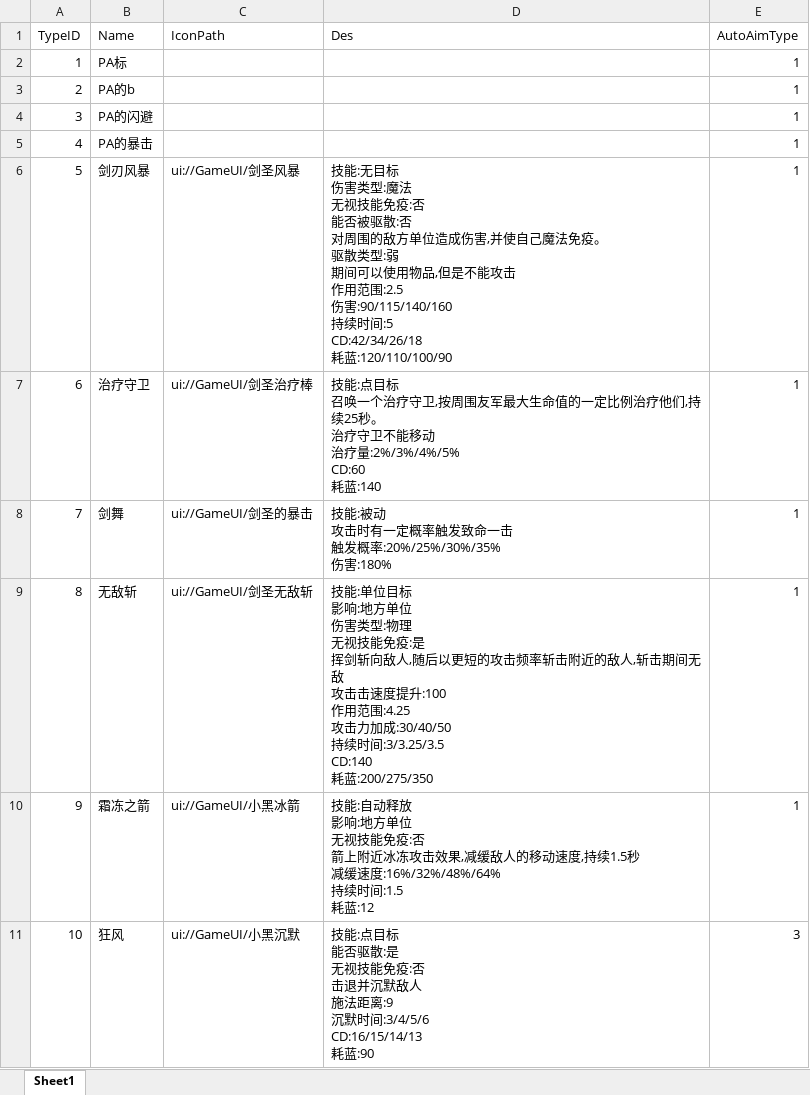
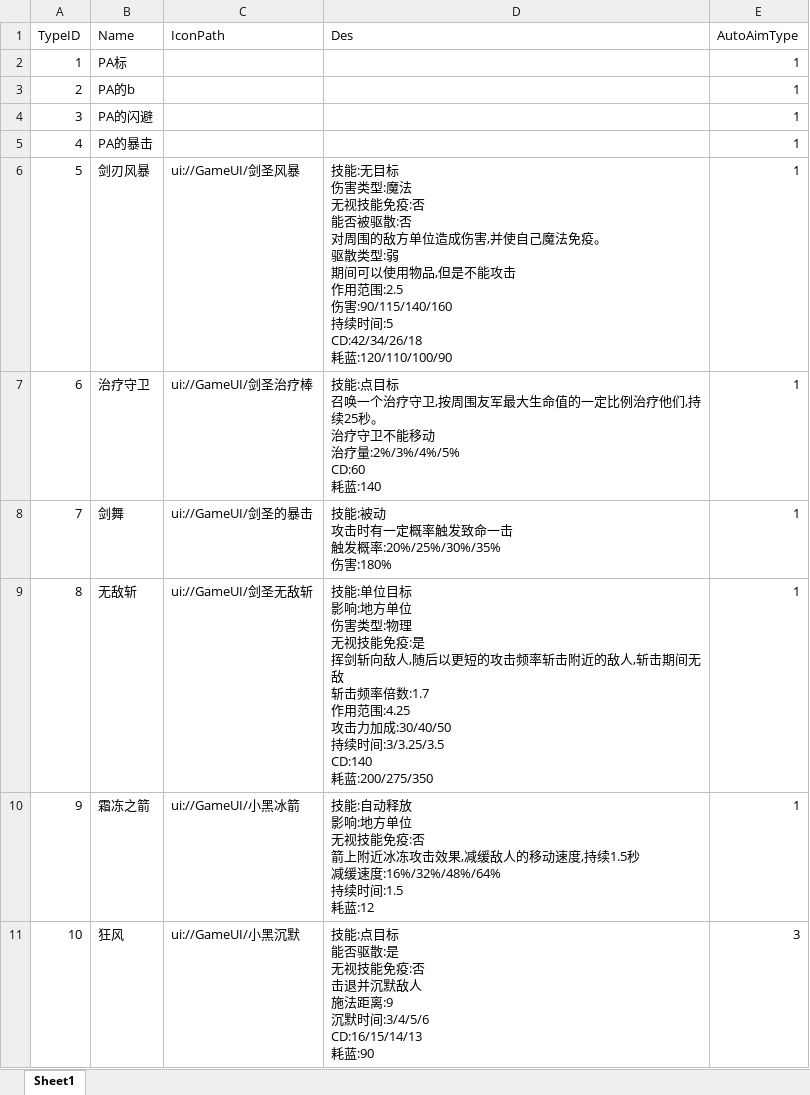
Before and after one commit to chenyang6534/dotanet_client, an Excel workbook: Excel/client_skill.xlsx, sheet Sheet1, drawn as a sheet; only a part is shown; values as stored, in another font and other column widths than the file's, no borders; ↵ is a line break in a cell; the diff covers the shown part only; the diff names each change by its address in the sheet, - before the commit and + after, or states it on an @@ line.

```diff
--- a/Excel/client_skill.xlsx (sheet Sheet1)
+++ b/Excel/client_skill.xlsx (sheet Sheet1)
-D9 (Des): …间无敌 ↵ 攻击击速度提升:100 ↵ 作用范围…
+D9 (Des): …间无敌 ↵ 斩击频率倍数:1.7 ↵ 作用范围…
```
Also changed, not shown: 6 edited cells elsewhere in this sheet, Excel/buff_effect.xlsx, Excel/bullet.xlsx, 1 other file.
